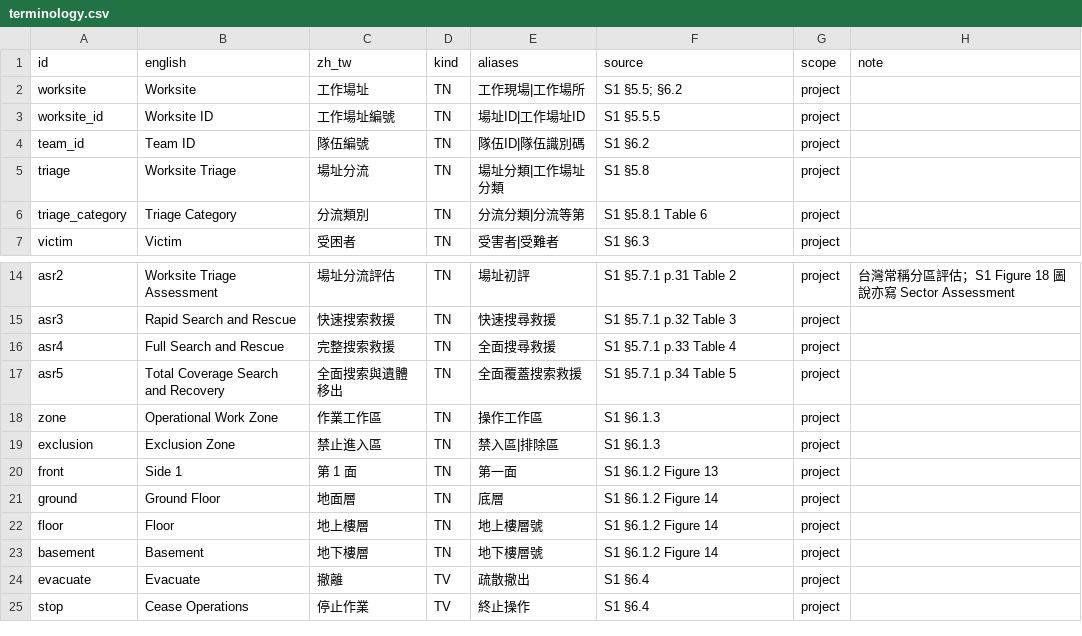
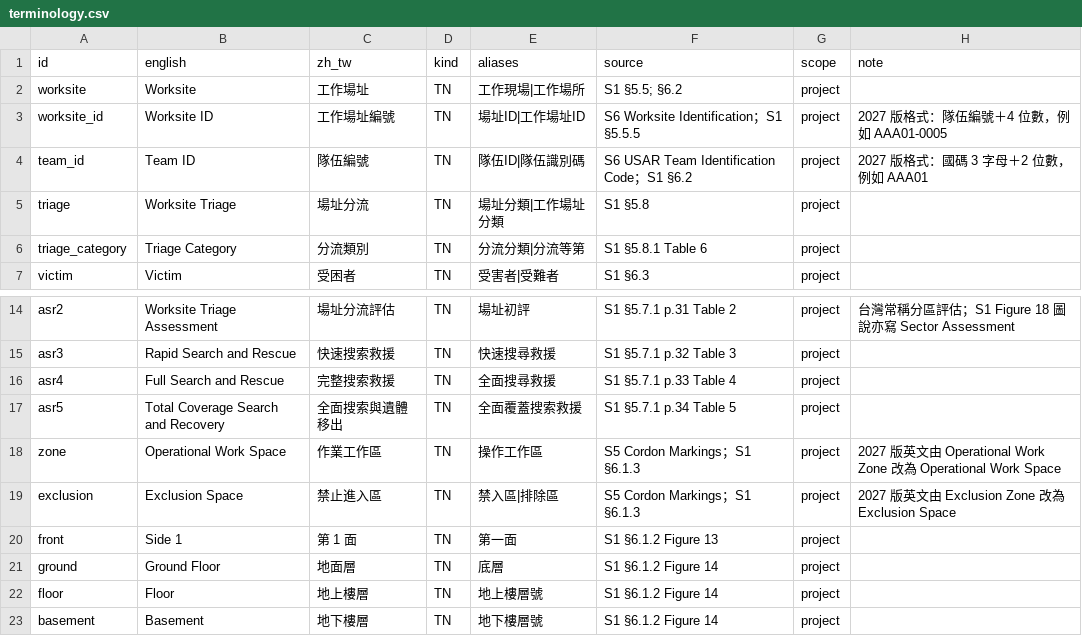
Before and after one commit to swim-fish/insarag-marking-tw, a CSV file: docs/insarag/handbook/terminology.csv, drawn as a sheet; only a part is shown, gaps mark what is left out; the shorter side is filled out with more unchanged rows.

Commit message:
Update handbook to INSARAG Guidelines 2027 with highlighted changes
The new INSARAG Guidelines were launched at the Global Meeting and take
effect on 2027-01-01. The A5 handbook now follows the new guidelines
platform (S5-S9) and keeps the 2020 manual (S1) as a reference.

Rule changes, highlighted in blue (light band, left bar, "2027" tag,
and a "2027 異動" header tag on affected pages):
- Worksite ID: Team ID + 4 digits (AAA01-0005) instead of C-5; sector
  codes are added by ICMS, not marked on site
- Team ID: Olympic code + 2 digits without a hyphen (AAA01)
- Completion line: explicitly below the Worksite ID and above the ASR
  records
- New rule: a building with deceased only is marked with ASR 5 and the
  completion line only
- Cordons: Operational Work Space / Exclusion Space (formerly Zone)

Sources: archive the ASR Levels page (S8) and the Rescue Checklist data
(S9), which still says three long horn blasts, and register their
SHA-256. version-notes.md records the 2027 differences, the remaining
signal contradiction, a caption/figure mismatch, and that a 10-character
ID at 40 cm exceeds the stated 1.2-1.0 m box (inference).

Also: ICMS allowed in the checker, a documented 分區 (Sector) zhtw
context exception, LEMA/UCC wording aligned in docs/insarag/README.md.

Figma pages rebuilt in place and all 12 audited; print PDFs
re-exported (not tracked). Checks: check_handbook.py full run and
self-test passed (zhtw-mcp 0 errors/0 warnings), inspect_pdf.py passed,
verify_reference.py 0 errors.

```diff
--- a/docs/insarag/handbook/terminology.csv
+++ b/docs/insarag/handbook/terminology.csv
@@ -2,4 +2,4 @@ id,english,zh_tw,kind,aliases,source,scope,note
 worksite,Worksite,工作場址,TN,工作現場|工作場所,S1 §5.5; §6.2,project,
-worksite_id,Worksite ID,工作場址編號,TN,場址ID|工作場址ID,S1 §5.5.5,project,
-team_id,Team ID,隊伍編號,TN,隊伍ID|隊伍識別碼,S1 §6.2,project,
+worksite_id,Worksite ID,工作場址編號,TN,場址ID|工作場址ID,S6 Worksite Identification；S1 §5.5.5,project,2027 版格式：隊伍編號＋4 位數，例如 AAA01-0005
+team_id,Team ID,隊伍編號,TN,隊伍ID|隊伍識別碼,S6 USAR Team Identification Code；S1 §6.2,project,2027 版格式：國碼 3 字母＋2 位數，例如 AAA01
 triage,Worksite Triage,場址分流,TN,場址分類|工作場址分類,S1 §5.8,project,
@@ -17,4 +17,4 @@ asr4,Full Search and Rescue,完整搜索救援,TN,全面搜尋救援,S1 §5.7.1
 asr5,Total Coverage Search and Recovery,全面搜索與遺體移出,TN,全面覆蓋搜索救援,S1 §5.7.1 p.34 Table 5,project,
-zone,Operational Work Zone,作業工作區,TN,操作工作區,S1 §6.1.3,project,
-exclusion,Exclusion Zone,禁止進入區,TN,禁入區|排除區,S1 §6.1.3,project,
+zone,Operational Work Space,作業工作區,TN,操作工作區,S5 Cordon Markings；S1 §6.1.3,project,2027 版英文由 Operational Work Zone 改為 Operational Work Space
+exclusion,Exclusion Space,禁止進入區,TN,禁入區|排除區,S5 Cordon Markings；S1 §6.1.3,project,2027 版英文由 Exclusion Zone 改為 Exclusion Space
 front,Side 1,第 1 面,TN,第一面,S1 §6.1.2 Figure 13,project,
```
Also changed, not shown: 39 other files.
